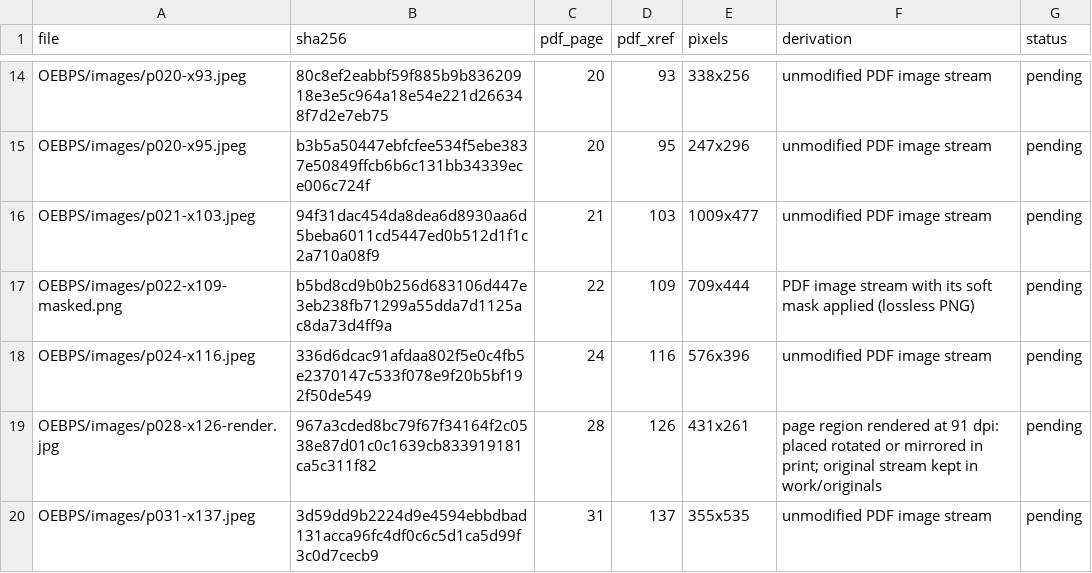
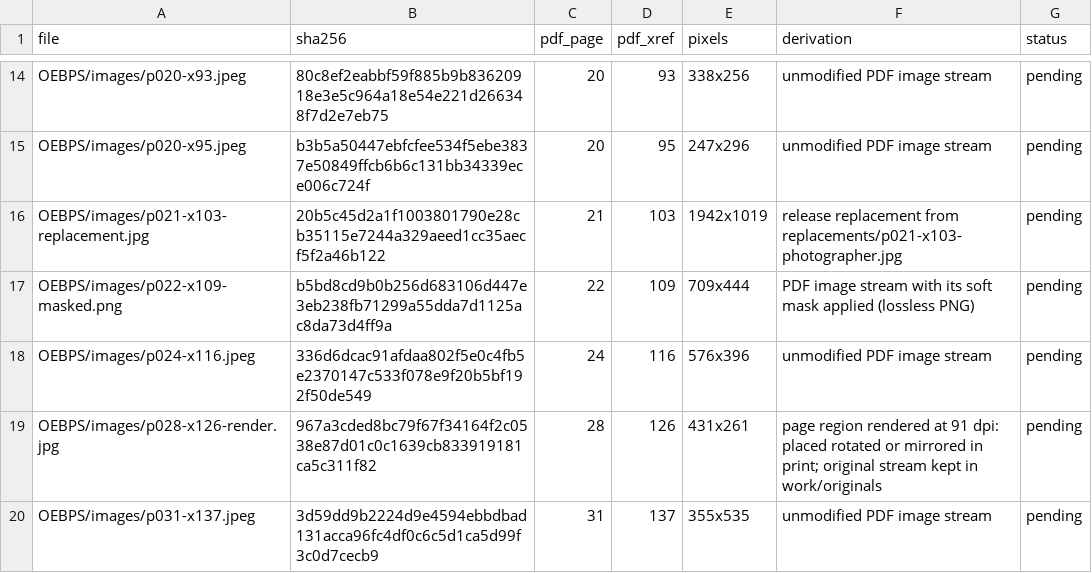
Before and after one commit to Yarden-zamir/epub-web-edition, a CSV file: books/eli-raz/inventory-release/assets.csv, drawn as a sheet; only a part is shown, gaps mark what is left out.

```diff
--- a/books/eli-raz/inventory-release/assets.csv
+++ b/books/eli-raz/inventory-release/assets.csv
@@ -15,3 +15,3 @@ OEBPS/images/p020-x93.jpeg,80c8ef2eabbf59f885b9b83620918e3e5c964a18e54e221d26634
 OEBPS/images/p020-x95.jpeg,b3b5a50447ebfcfee534f5ebe3837e50849ffcb6b6c131bb34339ece006c724f,20,95,247x296,unmodified PDF image stream,pending
-OEBPS/images/p021-x103.jpeg,94f31dac454da8dea6d8930aa6d5beba6011cd5447ed0b512d1f1c2a710a08f9,21,103,1009x477,unmodified PDF image stream,pending
+OEBPS/images/p021-x103-replacement.jpg,20b5c45d2a1f1003801790e28cb35115e7244a329aeed1cc35aecf5f2a46b122,21,103,1942x1019,release replacement from replacements/p021-x103-photographer.jpg,pending
 OEBPS/images/p022-x109-masked.png,b5bd8cd9b0b256d683106d447e3eb238fb71299a55dda7d1125ac8da73d4ff9a,22,109,709x444,PDF image stream with its soft mask applied (lossless PNG),pending
```
Also changed, not shown: books/eli-raz/inventory-release/figures.csv, books/eli-raz/inventory-release/issues.csv, 3 other files.
